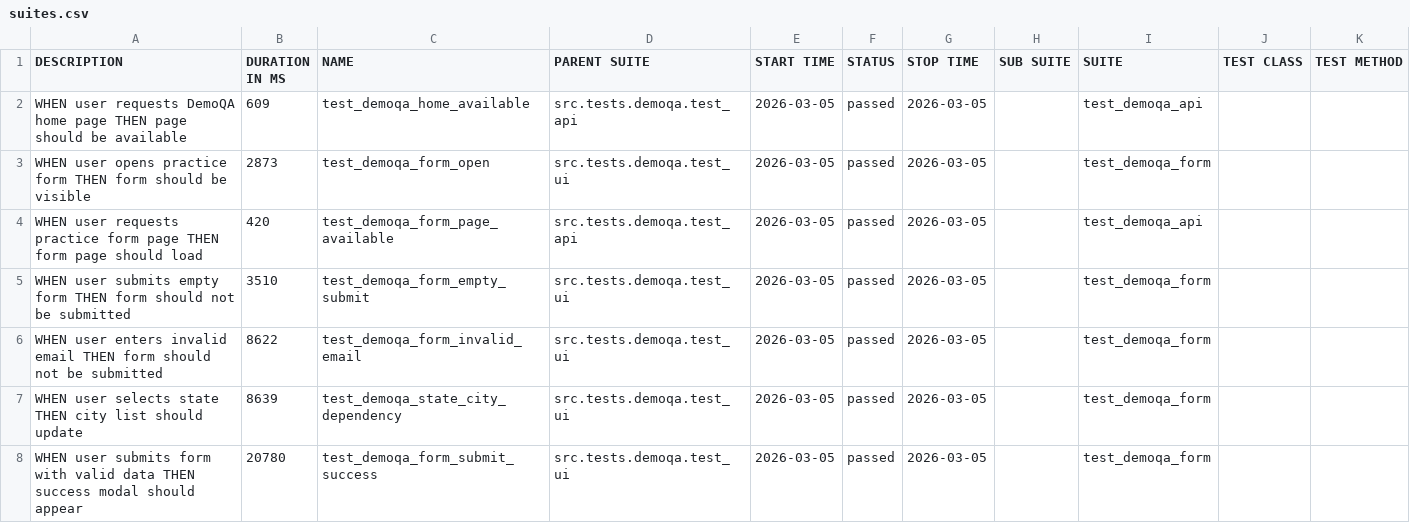
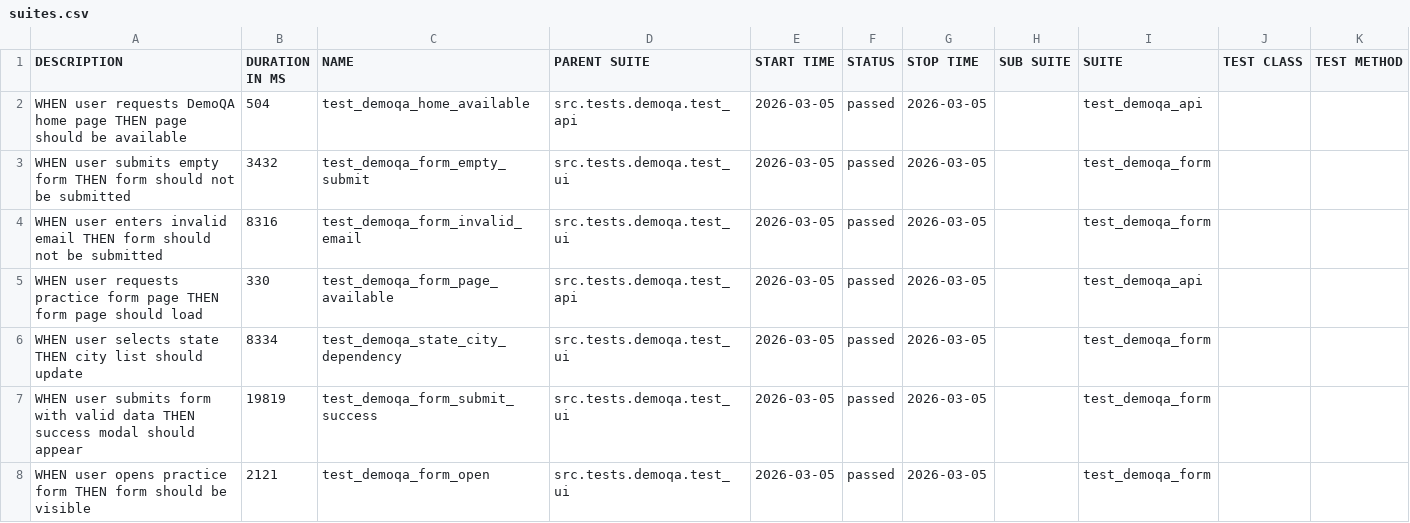
Before and after one commit to woofiwaffle/E2E-Testing-Framework, a CSV file: data/suites.csv, drawn as a sheet.

```diff
--- a/data/suites.csv
+++ b/data/suites.csv
@@ -1,8 +1,8 @@
 "DESCRIPTION","DURATION IN MS","NAME","PARENT SUITE","START TIME","STATUS","STOP TIME","SUB SUITE","SUITE","TEST CLASS","TEST METHOD"
-"WHEN user requests DemoQA home page THEN page should be available","609","test_demoqa_home_available","src.tests.demoqa.test_api","2026-03-05","passed","2026-03-05","","test_demoqa_api","",""
-"WHEN user opens practice form THEN form should be visible","2873","test_demoqa_form_open","src.tests.demoqa.test_ui","2026-03-05","passed","2026-03-05","","test_demoqa_form","",""
-"WHEN user requests practice form page THEN form page should load","420","test_demoqa_form_page_available","src.tests.demoqa.test_api","2026-03-05","passed","2026-03-05","","test_demoqa_api","",""
-"WHEN user submits empty form THEN form should not be submitted","3510","test_demoqa_form_empty_submit","src.tests.demoqa.test_ui","2026-03-05","passed","2026-03-05","","test_demoqa_form","",""
-"WHEN user enters invalid email THEN form should not be submitted","8622","test_demoqa_form_invalid_email","src.tests.demoqa.test_ui","2026-03-05","passed","2026-03-05","","test_demoqa_form","",""
-"WHEN user selects state THEN city list should update","8639","test_demoqa_state_city_dependency","src.tests.demoqa.test_ui","2026-03-05","passed","2026-03-05","","test_demoqa_form","",""
-"WHEN user submits form with valid data THEN success modal should appear","20780","test_demoqa_form_submit_success","src.tests.demoqa.test_ui","2026-03-05","passed","2026-03-05","","test_demoqa_form","",""
+"WHEN user requests DemoQA home page THEN page should be available","504","test_demoqa_home_available","src.tests.demoqa.test_api","2026-03-05","passed","2026-03-05","","test_demoqa_api","",""
+"WHEN user submits empty form THEN form should not be submitted","3432","test_demoqa_form_empty_submit","src.tests.demoqa.test_ui","2026-03-05","passed","2026-03-05","","test_demoqa_form","",""
+"WHEN user enters invalid email THEN form should not be submitted","8316","test_demoqa_form_invalid_email","src.tests.demoqa.test_ui","2026-03-05","passed","2026-03-05","","test_demoqa_form","",""
+"WHEN user requests practice form page THEN form page should load","330","test_demoqa_form_page_available","src.tests.demoqa.test_api","2026-03-05","passed","2026-03-05","","test_demoqa_api","",""
+"WHEN user selects state THEN city list should update","8334","test_demoqa_state_city_dependency","src.tests.demoqa.test_ui","2026-03-05","passed","2026-03-05","","test_demoqa_form","",""
+"WHEN user submits form with valid data THEN success modal should appear","19819","test_demoqa_form_submit_success","src.tests.demoqa.test_ui","2026-03-05","passed","2026-03-05","","test_demoqa_form","",""
+"WHEN user opens practice form THEN form should be visible","2121","test_demoqa_form_open","src.tests.demoqa.test_ui","2026-03-05","passed","2026-03-05","","test_demoqa_form","",""
```
Also changed, not shown: 55 other files.
